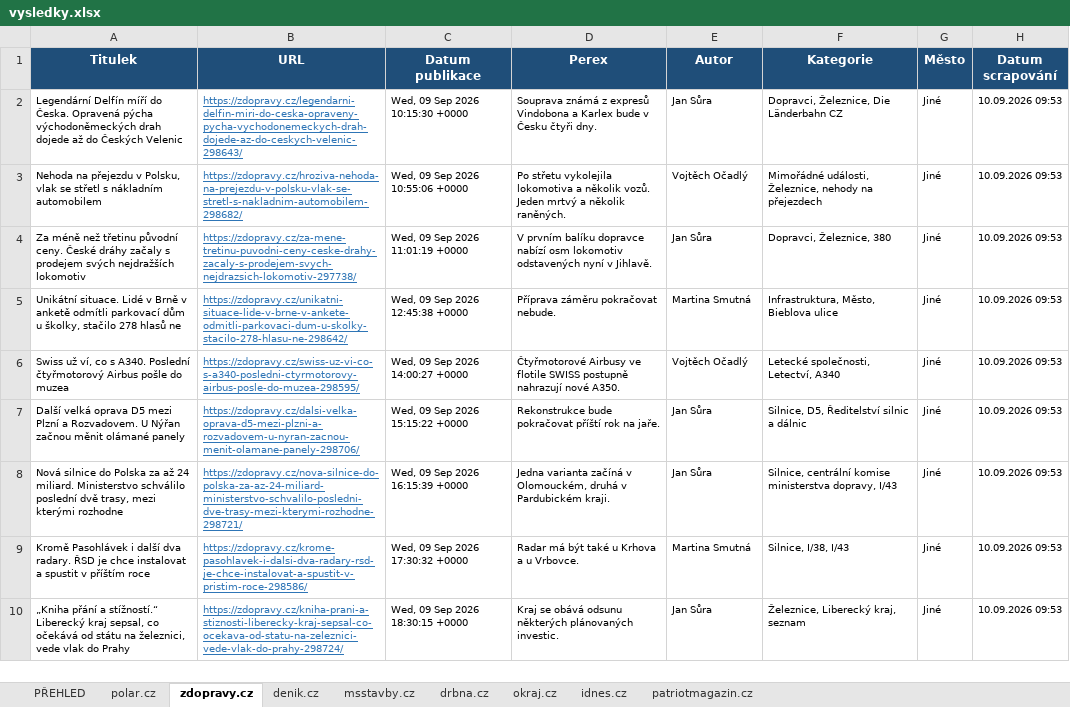
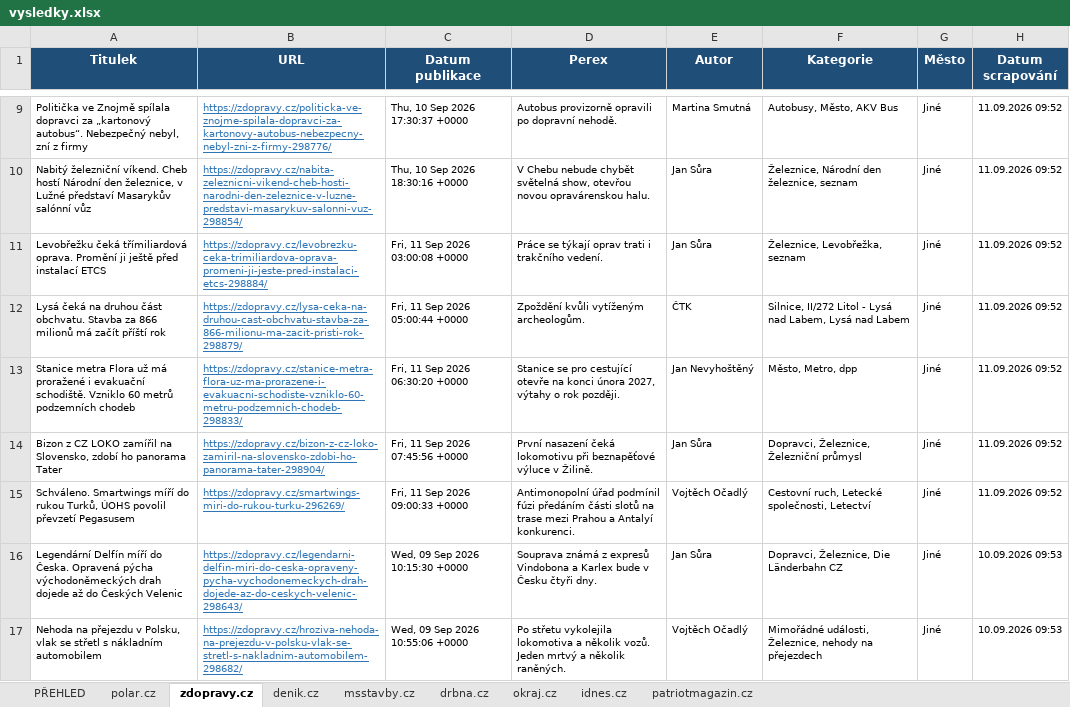
Before and after one commit to adamekcerv/scrapper_dop, an Excel workbook: vysledky.xlsx, sheet zdopravy.cz, drawn as a sheet; only a part is shown, gaps mark what is left out; the shorter side is filled out with more unchanged rows; values as stored, in another font and other column widths than the file's, no borders; the diff covers the shown part only; the diff names each change by its address in the sheet, - before the commit and + after, or states it on an @@ line.

```diff
--- a/vysledky.xlsx (sheet zdopravy.cz)
+++ b/vysledky.xlsx (sheet zdopravy.cz)
+row 9: Politička ve Znojmě spílala dopravci za „kartonový autobus“. Nebezpečný nebyl, zní z firmy | https://zdopravy.cz/politicka-ve-znojme-spilala-dopravci-za-kartonovy-autobus-nebezpecny-nebyl-zni-z-firmy-298776/ | Thu, 10 Sep 2026 17:30:37 +0000 | Autobus provizorně opravili po dopravní nehodě. | Martina Smutná | Autobusy, Město, AKV Bus | Jiné | 11.09.2026 09:52
+row 10: Nabitý železniční víkend. Cheb hostí Národní den železnice, v Lužné představí Masarykův salónní vůz | https://zdopravy.cz/nabita-zeleznicni-vikend-cheb-hosti-narodni-den-zeleznice-v-luzne-predstavi-masarykuv-salonni-vuz-298854/ | Thu, 10 Sep 2026 18:30:16 +0000 | V Chebu nebude chybět světelná show, otevřou novou opravárenskou halu. | Jan Sůra | Železnice, Národní den železnice, seznam | Jiné | 11.09.2026 09:52
+row 11: Levobřežku čeká třímiliardová oprava. Promění ji ještě před instalací ETCS | https://zdopravy.cz/levobrezku-ceka-trimiliardova-oprava-promeni-ji-jeste-pred-instalaci-etcs-298884/ | Fri, 11 Sep 2026 03:00:08 +0000 | Práce se týkají oprav trati i trakčního vedení. | Jan Sůra | Železnice, Levobřežka, seznam | Jiné | 11.09.2026 09:52
+row 12: Lysá čeká na druhou část obchvatu. Stavba za 866 milionů má začít příští rok | https://zdopravy.cz/lysa-ceka-na-druhou-cast-obchvatu-stavba-za-866-milionu-ma-zacit-pristi-rok-298879/ | Fri, 11 Sep 2026 05:00:44 +0000 | Zpoždění kvůli vytíženým archeologům. | ČTK | Silnice, II/272 Litol - Lysá nad Labem, Lysá nad Labem | Jiné | 11.09.2026 09:52
+row 13: Stanice metra Flora už má proražené i evakuační schodiště. Vzniklo 60 metrů podzemních chodeb | https://zdopravy.cz/stanice-metra-flora-uz-ma-prorazene-i-evakuacni-schodiste-vzniklo-60-metru-podzemnich-chodeb-298833/ | Fri, 11 Sep 2026 06:30:20 +0000 | Stanice se pro cestující otevře na konci února 2027, výtahy o rok později. | Jan Nevyhoštěný | Město, Metro, dpp | Jiné | 11.09.2026 09:52
+row 14: Bizon z CZ LOKO zamířil na Slovensko, zdobí ho panorama Tater | https://zdopravy.cz/bizon-z-cz-loko-zamiril-na-slovensko-zdobi-ho-panorama-tater-298904/ | Fri, 11 Sep 2026 07:45:56 +0000 | První nasazení čeká lokomotivu při beznapěťové výluce v Žilině. | Jan Sůra | Dopravci, Železnice, Železniční průmysl | Jiné | 11.09.2026 09:52
+row 15: Schváleno. Smartwings míří do rukou Turků, ÚOHS povolil převzetí Pegasusem | https://zdopravy.cz/smartwings-miri-do-rukou-turku-296269/ | Fri, 11 Sep 2026 09:00:33 +0000 | Antimonopolní úřad podmínil fúzi předáním části slotů na trase mezi Prahou a Antalyí konkurenci. | Vojtěch Očadlý | Cestovní ruch, Letecké společnosti, Letectví | Jiné | 11.09.2026 09:52
```
Also changed, not shown: 7 added rows elsewhere in this sheet, sheet PŘEHLED, sheet denik.cz, sheet idnes.cz, sheet patriotmagazin.cz, sheet msstavby.cz, 2 other files.
